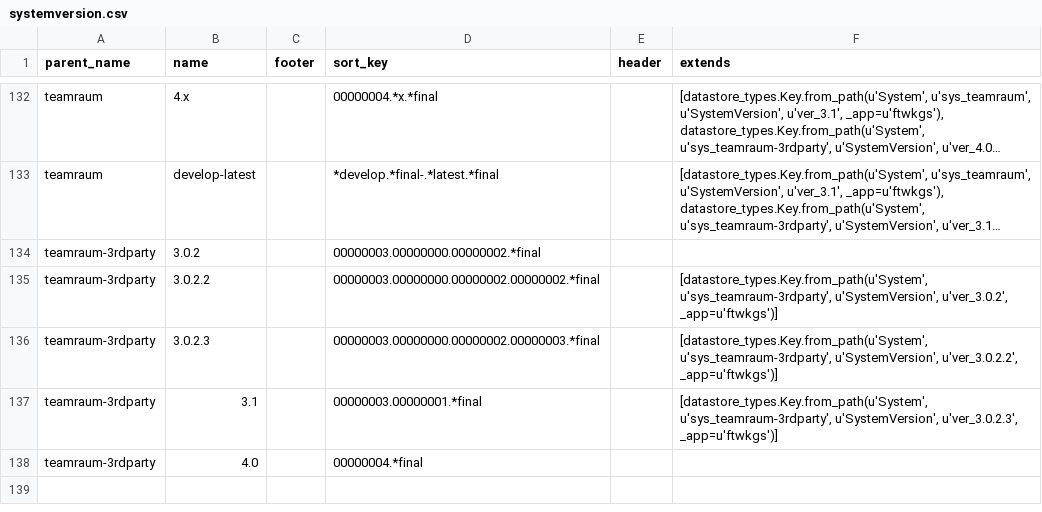
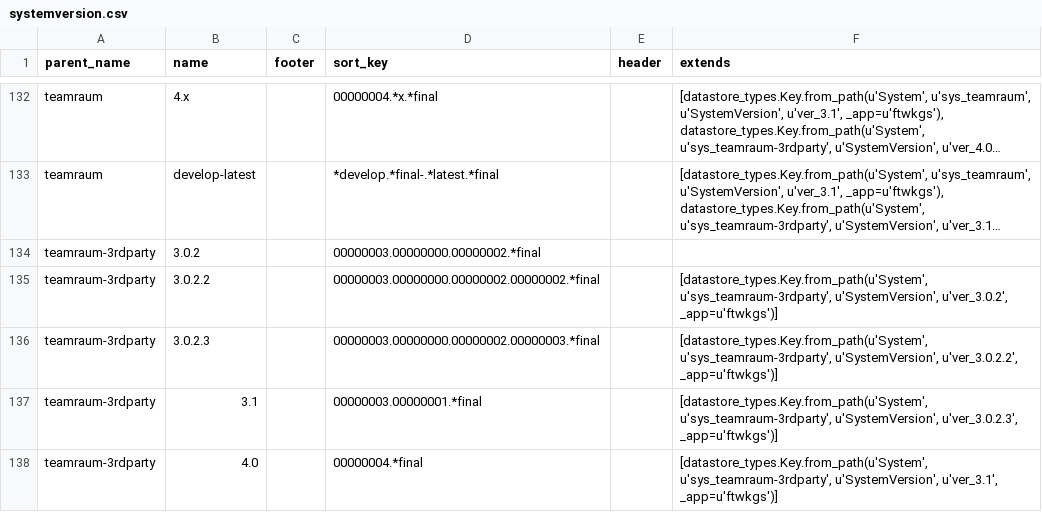
Before and after one commit to 4teamwork/kgs, a CSV file: data/systemversion.csv, drawn as a sheet; only a part is shown, gaps mark what is left out; long unchanged cells end in ….

```diff
--- a/data/systemversion.csv
+++ b/data/systemversion.csv
@@ -140,2 +140,2 @@ teamraum-3rdparty,3.0.2.3,,00000003.00000000.00000002.00000003.*final,,"[datasto
 teamraum-3rdparty,3.1,,00000003.00000001.*final,,"[datastore_types.Key.from_path(u'System', u'sys_teamraum-3rdparty', u'SystemVersion', u'ver_3.0.2.3', _app=u'ftwkgs')]"
-teamraum-3rdparty,4.0,,00000004.*final,,
+teamraum-3rdparty,4.0,,00000004.*final,,"[datastore_types.Key.from_path(u'System', u'sys_teamraum-3rdparty', u'SystemVersion', u'ver_3.1', _app=u'ftwkgs')]"
```
Also changed, not shown: data/knowngood.csv.
